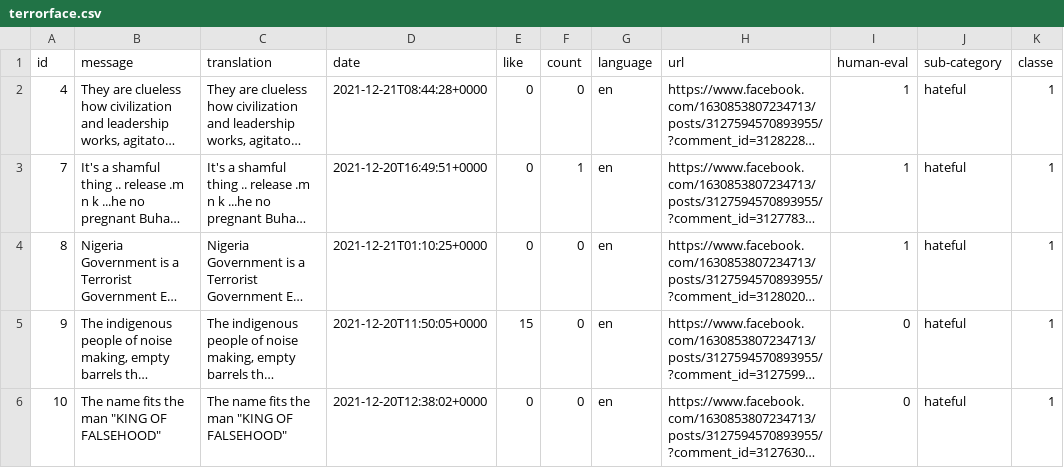
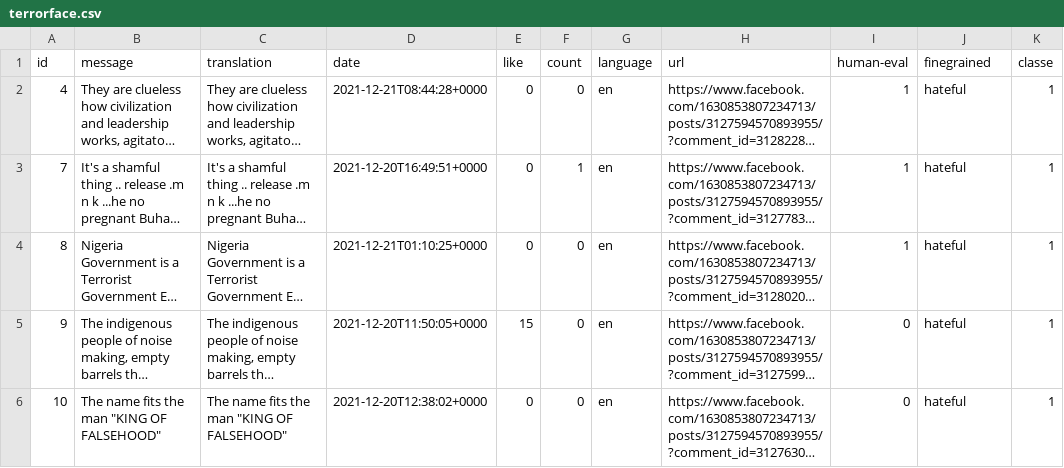
Before and after one commit to franciellevargas/HausaHate, a CSV file: dataset/terrorface.csv, drawn as a sheet; only a part is shown; long unchanged cells end in …; the diff names each change by its address in the sheet, - before the commit and + after, or states it on an @@ line.

Commit message:
Add files via upload

```diff
--- a/dataset/terrorface.csv
+++ b/dataset/terrorface.csv
-J1: sub-category
+J1: finegrained
```
